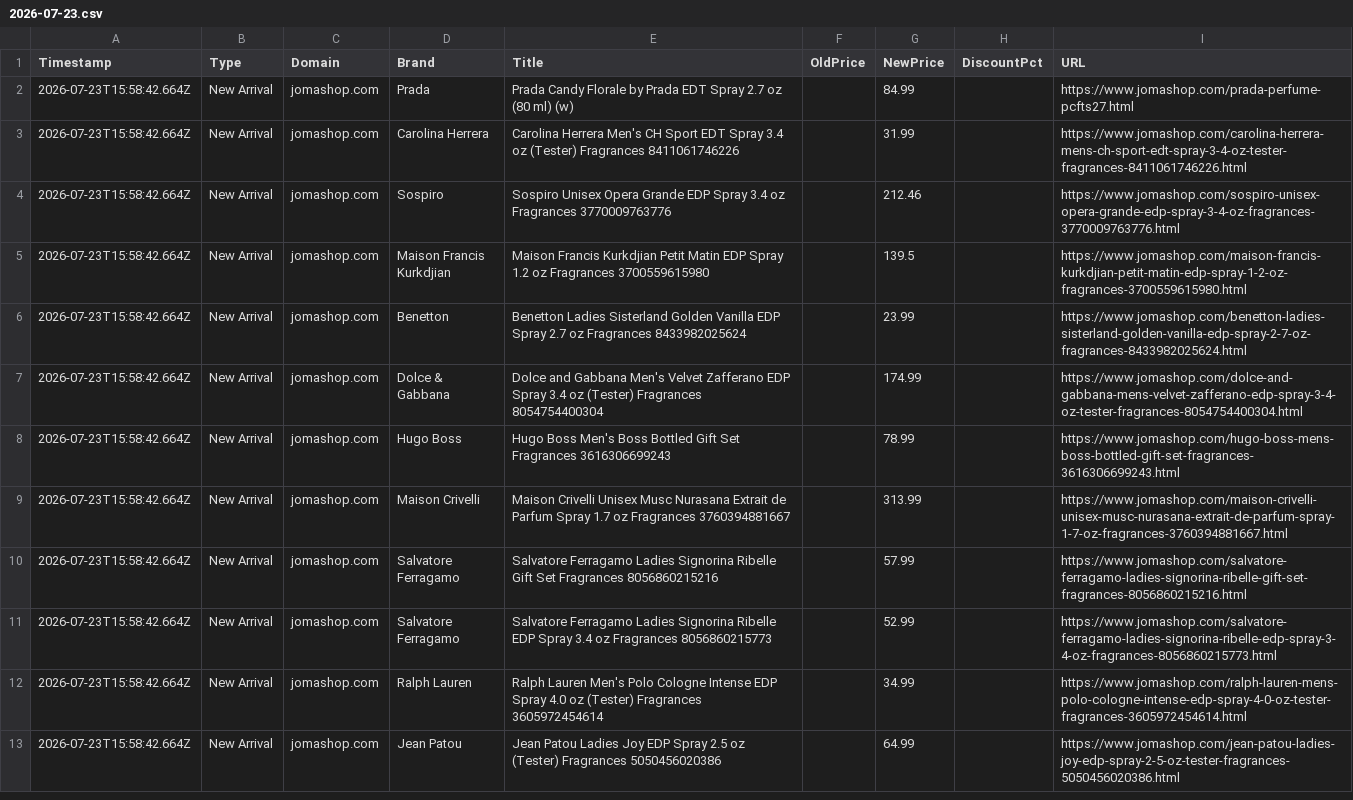
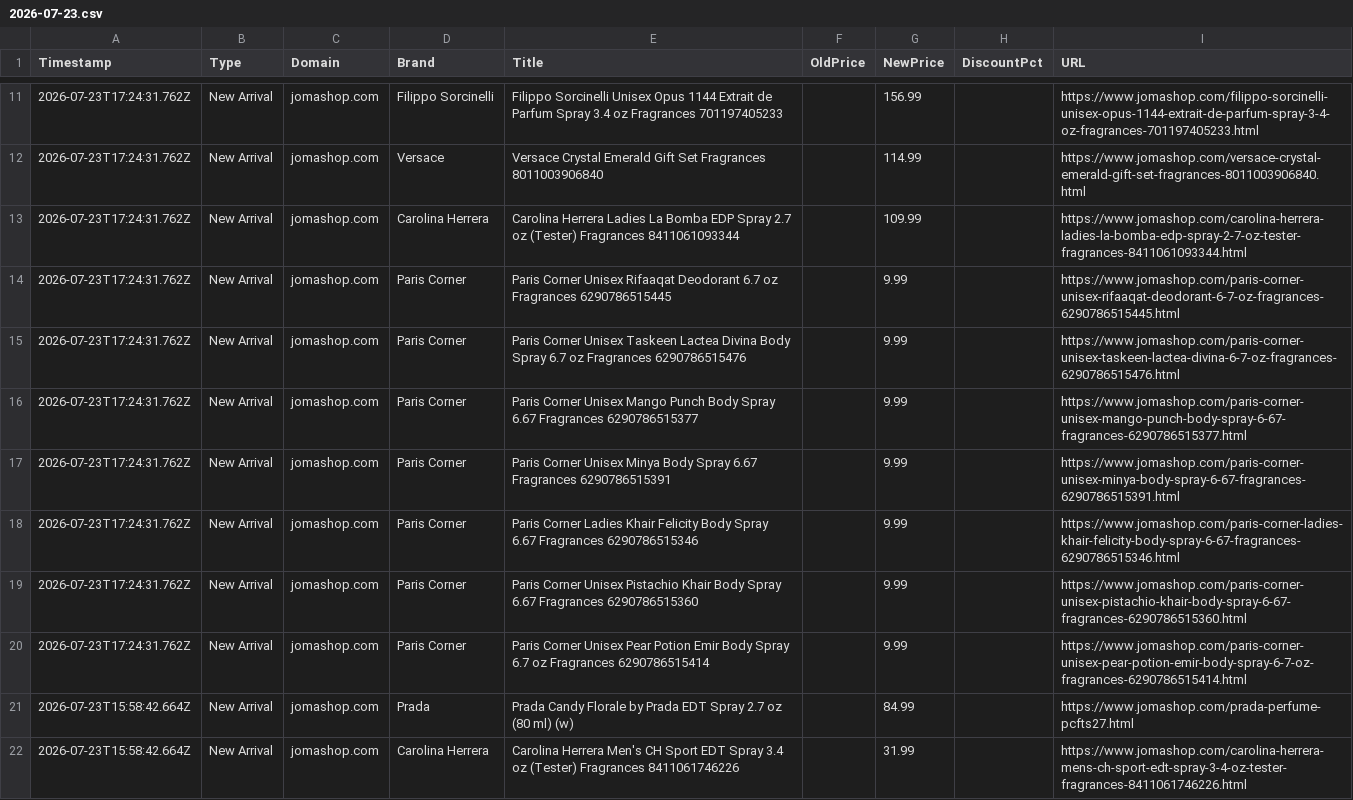
Before and after one commit to atllogix/fragrance-monitor, a CSV file: history/2026/07/2026-07-23.csv, drawn as a sheet; only a part is shown, gaps mark what is left out; the shorter side is filled out with more unchanged rows; the diff covers the shown part only.

```diff
--- a/history/2026/07/2026-07-23.csv
+++ b/history/2026/07/2026-07-23.csv
@@ -2 +11,11 @@ Timestamp,Type,Domain,Brand,Title,OldPrice,NewPrice,DiscountPct,URL
+2026-07-23T17:24:31.762Z,New Arrival,jomashop.com,Filippo Sorcinelli,Filippo Sorcinelli Unisex Opus 1144 Extrait de Parfum Spray 3.4 oz Fragrances 701197405233,,156.99,,https://www.jomashop.com/filippo-sorcinelli-unisex-opus-1144-extrait-de-parfum-spray-3-4-oz-fragrances-701197405233.html
+2026-07-23T17:24:31.762Z,New Arrival,jomashop.com,Versace,Versace Crystal Emerald Gift Set Fragrances 8011003906840,,114.99,,https://www.jomashop.com/versace-crystal-emerald-gift-set-fragrances-8011003906840.html
+2026-07-23T17:24:31.762Z,New Arrival,jomashop.com,Carolina Herrera,Carolina Herrera Ladies La Bomba EDP Spray 2.7 oz (Tester) Fragrances 8411061093344,,109.99,,https://www.jomashop.com/carolina-herrera-ladies-la-bomba-edp-spray-2-7-oz-tester-fragrances-8411061093344.html
+2026-07-23T17:24:31.762Z,New Arrival,jomashop.com,Paris Corner,Paris Corner Unisex Rifaaqat Deodorant 6.7 oz Fragrances 6290786515445,,9.99,,https://www.jomashop.com/paris-corner-unisex-rifaaqat-deodorant-6-7-oz-fragrances-6290786515445.html
+2026-07-23T17:24:31.762Z,New Arrival,jomashop.com,Paris Corner,Paris Corner Unisex Taskeen Lactea Divina Body Spray 6.7 oz Fragrances 6290786515476,,9.99,,https://www.jomashop.com/paris-corner-unisex-taskeen-lactea-divina-6-7-oz-fragrances-6290786515476.html
+2026-07-23T17:24:31.762Z,New Arrival,jomashop.com,Paris Corner,Paris Corner Unisex Mango Punch Body Spray 6.67 Fragrances 6290786515377,,9.99,,https://www.jomashop.com/paris-corner-unisex-mango-punch-body-spray-6-67-fragrances-6290786515377.html
+2026-07-23T17:24:31.762Z,New Arrival,jomashop.com,Paris Corner,Paris Corner Unisex Minya Body Spray 6.67 Fragrances 6290786515391,,9.99,,https://www.jomashop.com/paris-corner-unisex-minya-body-spray-6-67-fragrances-6290786515391.html
+2026-07-23T17:24:31.762Z,New Arrival,jomashop.com,Paris Corner,Paris Corner Ladies Khair Felicity Body Spray 6.67 Fragrances 6290786515346,,9.99,,https://www.jomashop.com/paris-corner-ladies-khair-felicity-body-spray-6-67-fragrances-6290786515346.html
+2026-07-23T17:24:31.762Z,New Arrival,jomashop.com,Paris Corner,Paris Corner Unisex Pistachio Khair Body Spray 6.67 Fragrances 6290786515360,,9.99,,https://www.jomashop.com/paris-corner-unisex-pistachio-khair-body-spray-6-67-fragrances-6290786515360.html
+2026-07-23T17:24:31.762Z,New Arrival,jomashop.com,Paris Corner,Paris Corner Unisex Pear Potion Emir Body Spray 6.7 oz Fragrances 6290786515414,,9.99,,https://www.jomashop.com/paris-corner-unisex-pear-potion-emir-body-spray-6-7-oz-fragrances-6290786515414.html
 2026-07-23T15:58:42.664Z,New Arrival,jomashop.com,Prada,Prada Candy Florale by Prada EDT Spray 2.7 oz (80 ml) (w),,84.99,,https://www.jomashop.com/prada-perfume-pcfts27.html
```
Also changed, not shown: 9 added rows elsewhere in this file, 3 other files.
